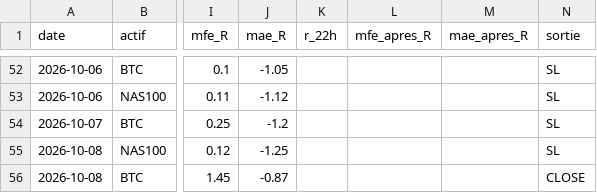
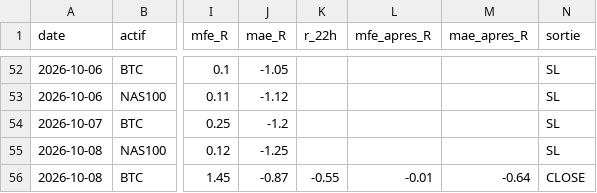
Before and after one commit to karasko54/opr-nasdaq, a CSV file: journal.csv, drawn as a sheet; only a part is shown, gaps mark what is left out; the diff names each change by its address in the sheet, - before the commit and + after, or states it on an @@ line.

Commit message:
etat: avancement trade + journal (NASDAQ + BTC)

```diff
--- a/journal.csv
+++ b/journal.csv
-K56 (r_22h): (empty)
+K56 (r_22h): -0.55
-L56 (mfe_apres_R): (empty)
+L56 (mfe_apres_R): -0.01
-M56 (mae_apres_R): (empty)
+M56 (mae_apres_R): -0.64
```
Also changed, not shown: 1 other file.
